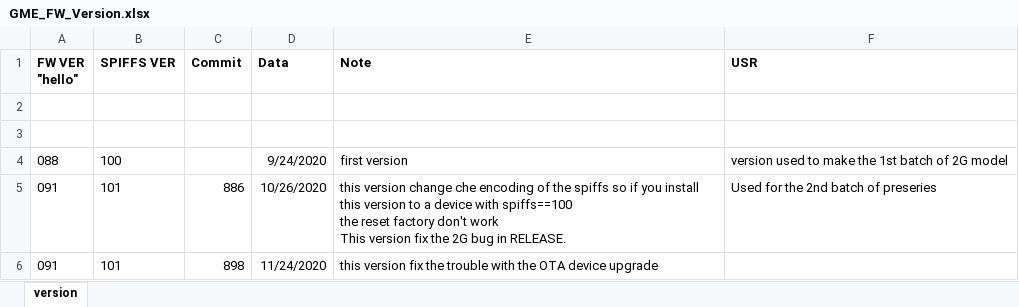
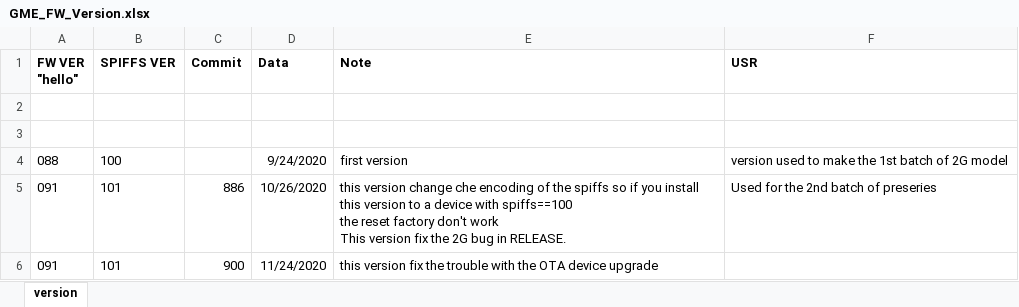
Before and after one commit to accarel/c780_carel_cloud_engine_binary, an Excel workbook: Production_Binaries/GME_FW_Version.xlsx, sheet version, drawn as a sheet; values as stored, in another font and other column widths than the file's, no borders; the diff names each change by its address in the sheet, - before the commit and + after, or states it on an @@ line.

Commit message:
sorry mistake

```diff
--- a/Production_Binaries/GME_FW_Version.xlsx (sheet version)
+++ b/Production_Binaries/GME_FW_Version.xlsx (sheet version)
-C6 (Commit): 898
+C6 (Commit): 900
```
